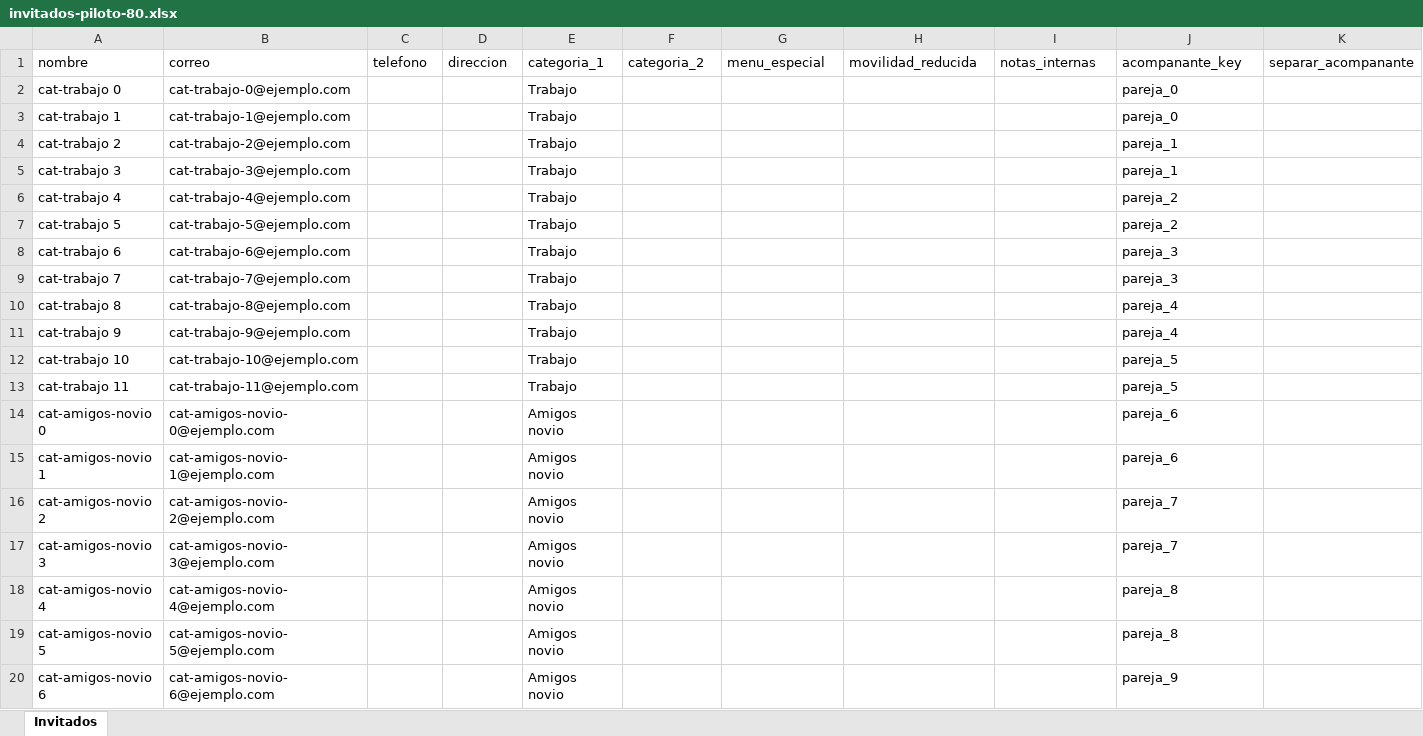
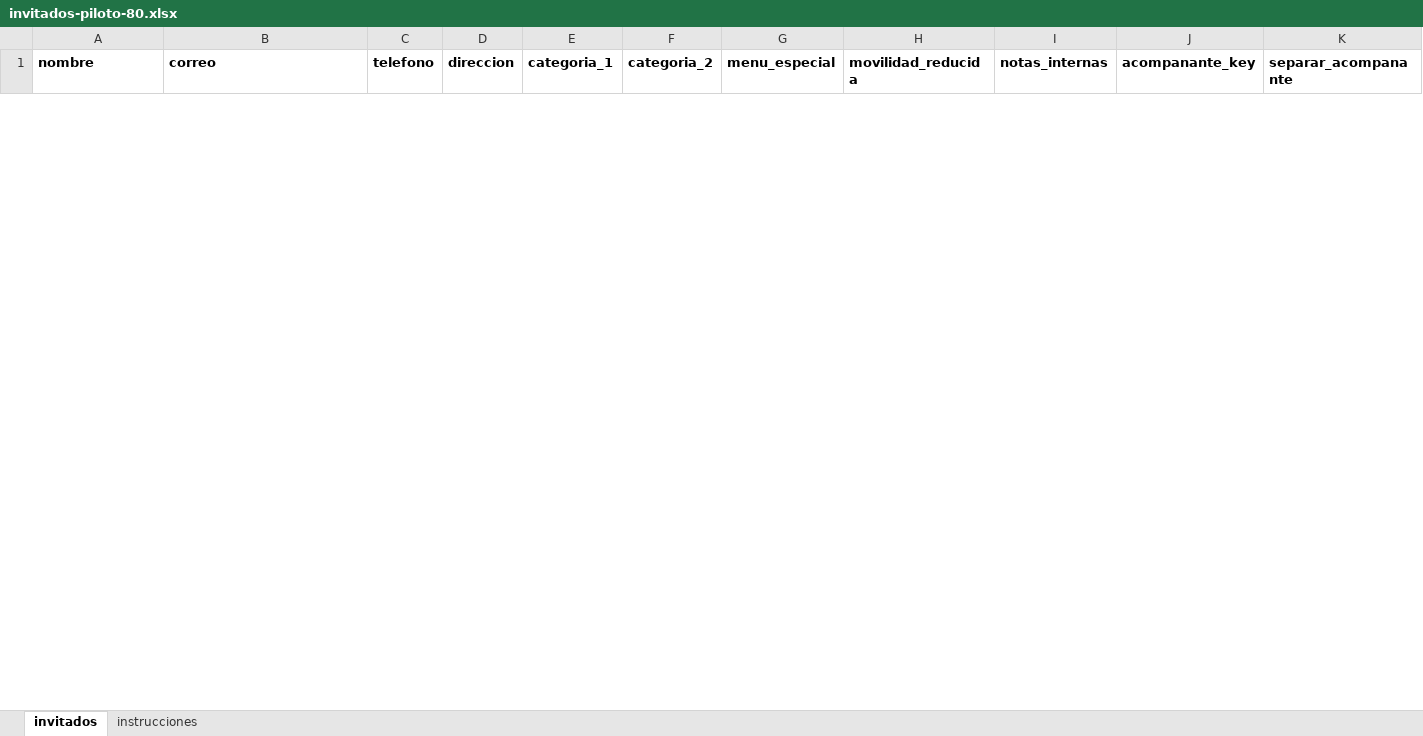
Before and after one commit to quintasc/taulamic, an Excel workbook: docs/pilot/invitados-piloto-80.xlsx, sheet invitados, drawn as a sheet; only a part is shown; values as stored, in another font and other column widths than the file's, no borders; conditional formats not drawn; removed rows and columns are numbered as before the commit, all else as after; the diff covers the shown part only; the diff names each change by its address in the sheet, - before the commit and + after, or states it on an @@ line.

```diff
--- a/docs/pilot/invitados-piloto-80.xlsx (sheet invitados)
+++ b/docs/pilot/invitados-piloto-80.xlsx (sheet invitados)
-sheet tab: Invitados
+sheet tab: invitados
+sheet tab: instrucciones
-A1:K1 bold: off
+A1:K1 bold: on
-row 2: cat-trabajo 0 | cat-trabajo-0@ejemplo.com |  |  | Trabajo |  |  |  |  | pareja_0
-row 3: cat-trabajo 1 | cat-trabajo-1@ejemplo.com |  |  | Trabajo |  |  |  |  | pareja_0
-row 4: cat-trabajo 2 | cat-trabajo-2@ejemplo.com |  |  | Trabajo |  |  |  |  | pareja_1
-row 5: cat-trabajo 3 | cat-trabajo-3@ejemplo.com |  |  | Trabajo |  |  |  |  | pareja_1
-row 6: cat-trabajo 4 | cat-trabajo-4@ejemplo.com |  |  | Trabajo |  |  |  |  | pareja_2
-row 7: cat-trabajo 5 | cat-trabajo-5@ejemplo.com |  |  | Trabajo |  |  |  |  | pareja_2
-row 8: cat-trabajo 6 | cat-trabajo-6@ejemplo.com |  |  | Trabajo |  |  |  |  | pareja_3
-row 9: cat-trabajo 7 | cat-trabajo-7@ejemplo.com |  |  | Trabajo |  |  |  |  | pareja_3
-row 10: cat-trabajo 8 | cat-trabajo-8@ejemplo.com |  |  | Trabajo |  |  |  |  | pareja_4
-row 11: cat-trabajo 9 | cat-trabajo-9@ejemplo.com |  |  | Trabajo |  |  |  |  | pareja_4
-row 12: cat-trabajo 10 | cat-trabajo-10@ejemplo.com |  |  | Trabajo |  |  |  |  | pareja_5
-row 13: cat-trabajo 11 | cat-trabajo-11@ejemplo.com |  |  | Trabajo |  |  |  |  | pareja_5
-row 14: cat-amigos-novio 0 | cat-amigos-novio-0@ejemplo.com |  |  | Amigos novio |  |  |  |  | pareja_6
-row 15: cat-amigos-novio 1 | cat-amigos-novio-1@ejemplo.com |  |  | Amigos novio |  |  |  |  | pareja_6
-row 16: cat-amigos-novio 2 | cat-amigos-novio-2@ejemplo.com |  |  | Amigos novio |  |  |  |  | pareja_7
-row 17: cat-amigos-novio 3 | cat-amigos-novio-3@ejemplo.com |  |  | Amigos novio |  |  |  |  | pareja_7
-row 18: cat-amigos-novio 4 | cat-amigos-novio-4@ejemplo.com |  |  | Amigos novio |  |  |  |  | pareja_8
-row 19: cat-amigos-novio 5 | cat-amigos-novio-5@ejemplo.com |  |  | Amigos novio |  |  |  |  | pareja_8
-row 20: cat-amigos-novio 6 | cat-amigos-novio-6@ejemplo.com |  |  | Amigos novio |  |  |  |  | pareja_9
```
Also changed, not shown: 66 added rows and 61 removed rows elsewhere in this sheet, hidden cells, 3 other files.
